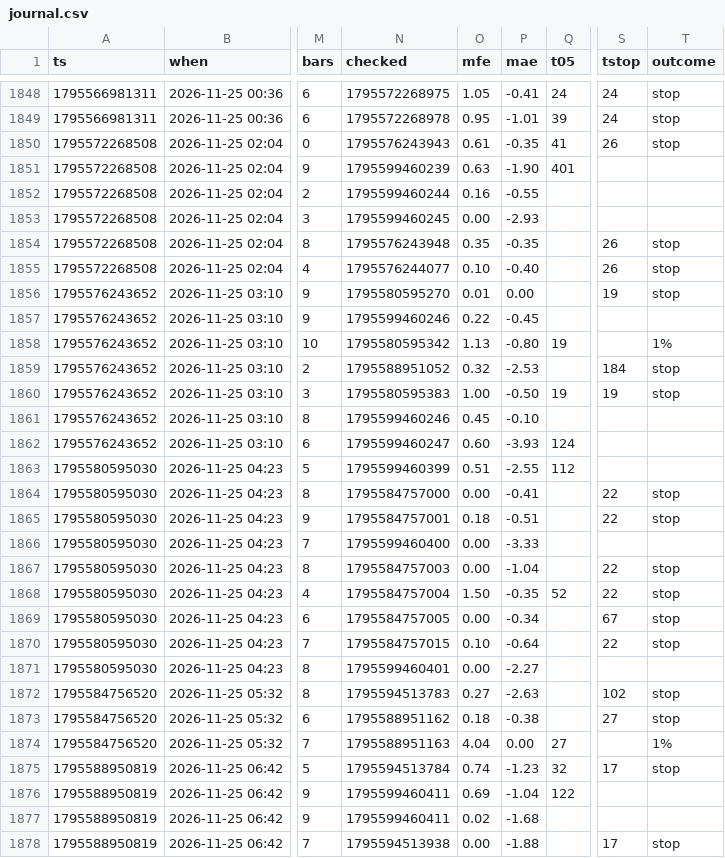
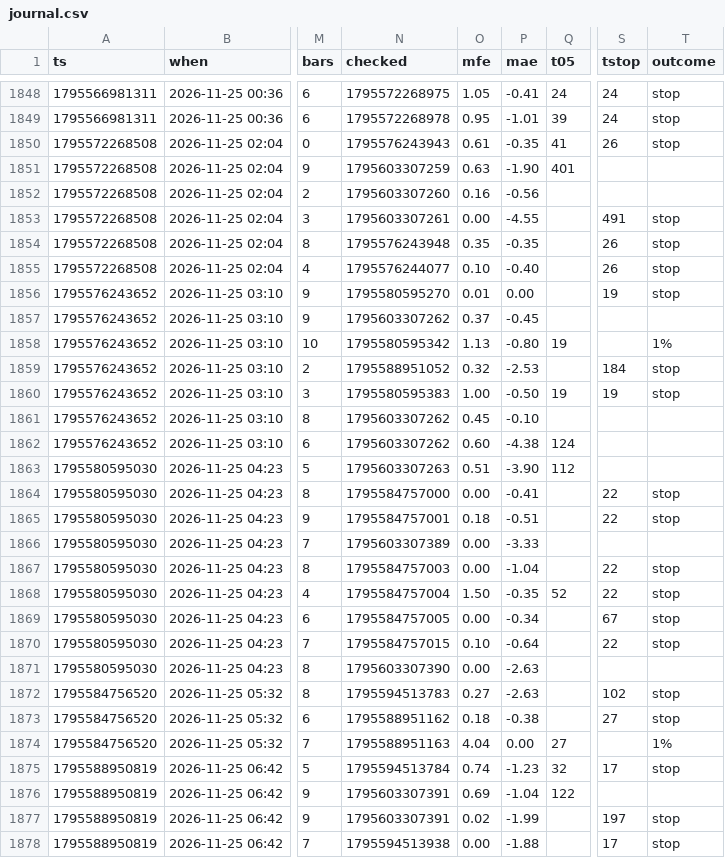
Before and after one commit to b3abderrahmane-lgtm/wissam, a CSV file: journal.csv, drawn as a sheet; only a part is shown, gaps mark what is left out; the diff covers the shown part only; the diff names each change by its address in the sheet, - before the commit and + after, or states it on an @@ line.

Commit message:
settings + journal [skip ci]

```diff
--- a/journal.csv
+++ b/journal.csv
-N1851 (checked): 1795599460239
+N1851 (checked): 1795603307259
-N1852 (checked): 1795599460244
+N1852 (checked): 1795603307260
-P1852 (mae): -0.55
+P1852 (mae): -0.56
-N1853 (checked): 1795599460245
+N1853 (checked): 1795603307261
-P1853 (mae): -2.93
+P1853 (mae): -4.55
-S1853 (tstop): (empty)
+S1853 (tstop): 491
-T1853 (outcome): (empty)
+T1853 (outcome): stop
-N1857 (checked): 1795599460246
+N1857 (checked): 1795603307262
-O1857 (mfe): 0.22
+O1857 (mfe): 0.37
-N1861 (checked): 1795599460246
+N1861 (checked): 1795603307262
-N1862 (checked): 1795599460247
+N1862 (checked): 1795603307262
-P1862 (mae): -3.93
+P1862 (mae): -4.38
-N1863 (checked): 1795599460399
+N1863 (checked): 1795603307263
-P1863 (mae): -2.55
+P1863 (mae): -3.90
-N1866 (checked): 1795599460400
+N1866 (checked): 1795603307389
-N1871 (checked): 1795599460401
+N1871 (checked): 1795603307390
-P1871 (mae): -2.27
+P1871 (mae): -2.63
-N1876:N1877 (checked): 1795599460411
+N1876:N1877 (checked): 1795603307391
-P1877 (mae): -1.68
+P1877 (mae): -1.99
-S1877 (tstop): (empty)
+S1877 (tstop): 197
-T1877 (outcome): (empty)
+T1877 (outcome): stop
```
Also changed, not shown: 2 added rows and 37 edited cells elsewhere in this file.
